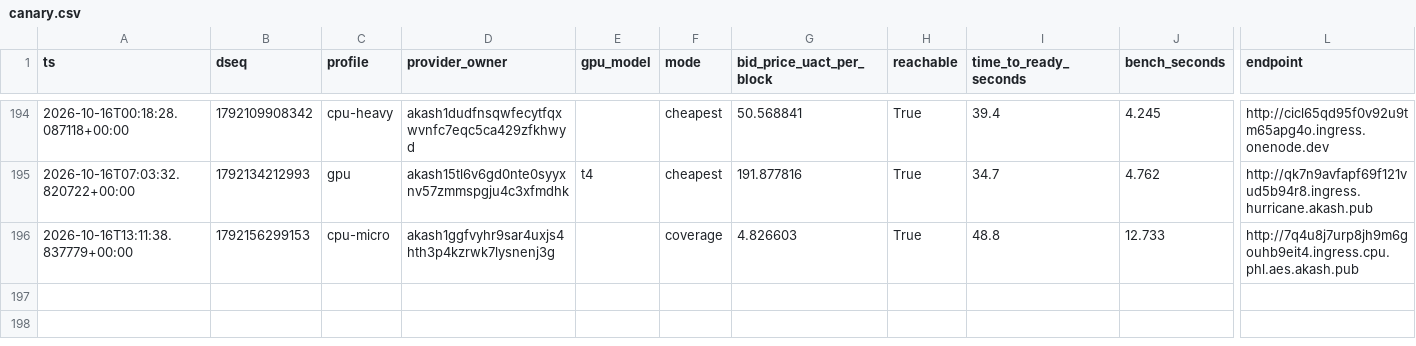
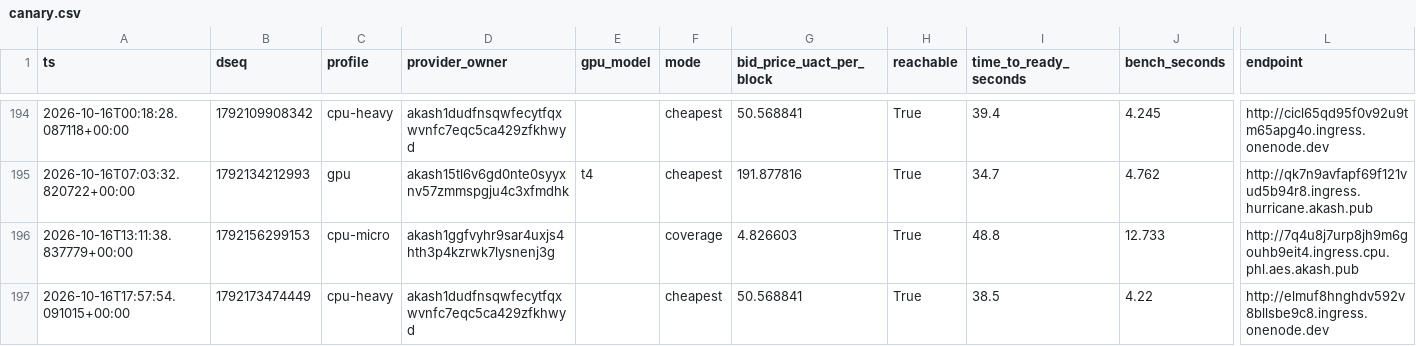
Before and after one commit to themailman05/shoestring, a CSV file: data/canary.csv, drawn as a sheet; only a part is shown, gaps mark what is left out; rows hold the shown columns only; the diff names each change by its address in the sheet, - before the commit and + after, or states it on an @@ line.

```diff
--- a/data/canary.csv
+++ b/data/canary.csv
+row 197: 2026-10-16T17:57:54.091015+00:00 | 1792173474449 | cpu-heavy | akash1dudfnsqwfecytfqxwvnfc7eqc5ca429zfkhwyd |  | cheapest | 50.568841 | True | 38.5 | 4.22 | http://elmuf8hnghdv592v8bllsbe9c8.ingress.onenode.dev
```
Also changed, not shown: data/bids.csv.
